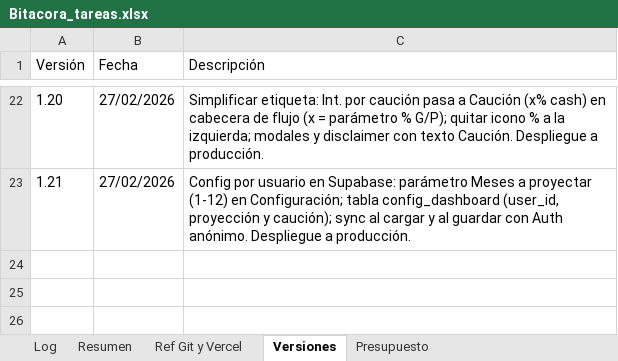
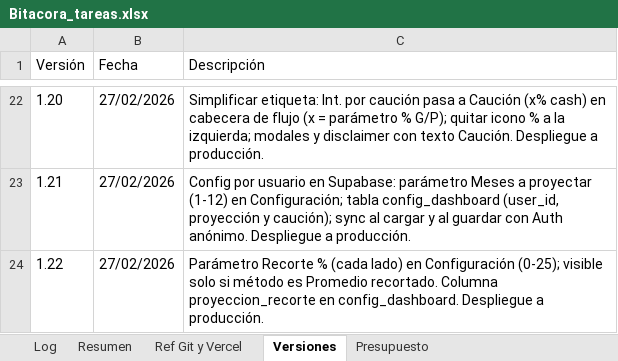
Before and after one commit to lucasbustosmartin-coder/fornitalia, an Excel workbook: Bitacora_tareas.xlsx, sheet Versiones, drawn as a sheet; only a part is shown, gaps mark what is left out; values as stored, in another font and other column widths than the file's, no borders; the diff names each change by its address in the sheet, - before the commit and + after, or states it on an @@ line.

```diff
--- a/Bitacora_tareas.xlsx (sheet Versiones)
+++ b/Bitacora_tareas.xlsx (sheet Versiones)
+row 24: 1.22 | 27/02/2026 | Parámetro Recorte % (cada lado) en Configuración (0-25); visible solo si método es Promedio recortado. Columna proyeccion_recorte en config_dashboard. Despliegue a producción.
```
Also changed, not shown: sheet Log, sheet Resumen, 3 other files.
